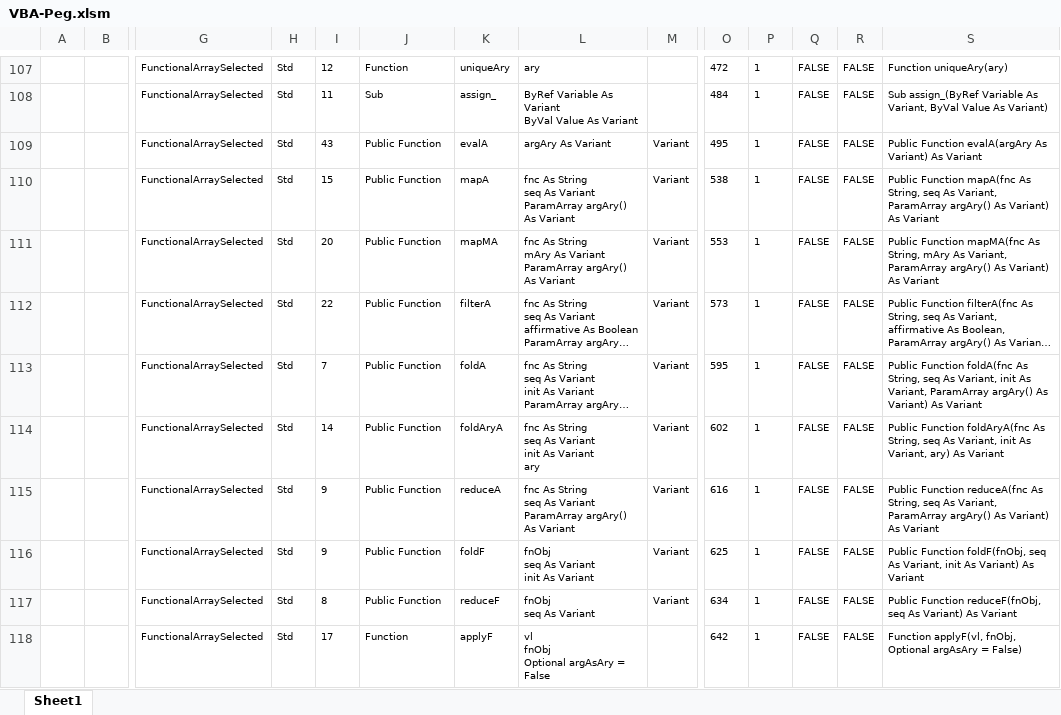
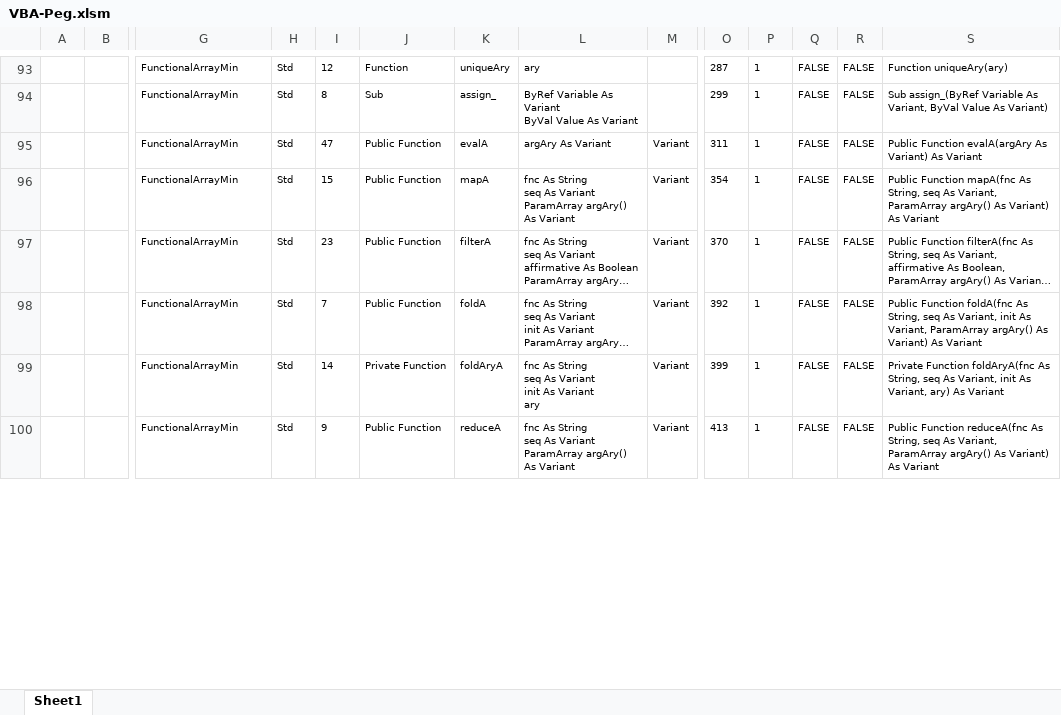
Before and after one commit to mnru/VBA-Peg, an Excel workbook: VBA-Peg.xlsm, sheet Sheet1, drawn as a sheet; only a part is shown, gaps mark what is left out; long unchanged cells end in …; values as stored, in another font and other column widths than the file's, no borders; table styles not drawn; removed rows and columns are numbered as before the commit, all else as after; rows hold the shown columns only; ↵ is a line break in a cell; the diff covers the shown part only; the diff names each change by its address in the sheet, - before the commit and + after, or states it on an @@ line.

Commit message:
FunctionalArraySelected to FunctionalArrayMin

```diff
--- a/VBA-Peg.xlsm (sheet Sheet1)
+++ b/VBA-Peg.xlsm (sheet Sheet1)
-G93:G96: FunctionalArraySelected
+G93:G96: FunctionalArrayMin
-O93: 472
+O93: 287
-I94: 11
+I94: 8
-O94: 484
+O94: 299
-I95: 43
+I95: 47
-O95: 495
+O95: 311
-O96: 538
+O96: 354
-row 111:  |  | FunctionalArraySelected | Std | 20 | Public Function | mapMA | fnc As String ↵ mAry As Variant ↵ ParamArray argAry() As Variant | Variant | 553 | 1 | FALSE | FALSE | Public Function mapMA(fnc As String, mAry As Variant, ParamArray argAry() As Variant) As Variant
-G97:G100: FunctionalArraySelected
+G97:G100: FunctionalArrayMin
-I97: 22
+I97: 23
-O97: 573
+O97: 370
-O98: 595
+O98: 392
-J99: Public Function
+J99: Private Function
-O99: 602
+O99: 399
-S99: Public Function foldAryA(fnc…
+S99: Private Function foldAryA(fnc…
-O100: 616
+O100: 413
-row 116:  |  | FunctionalArraySelected | Std | 9 | Public Function | foldF | fnObj ↵ seq As Variant ↵ init As Variant | Variant | 625 | 1 | FALSE | FALSE | Public Function foldF(fnObj, seq As Variant, init As Variant) As Variant
-row 117:  |  | FunctionalArraySelected | Std | 8 | Public Function | reduceF | fnObj ↵ seq As Variant | Variant | 634 | 1 | FALSE | FALSE | Public Function reduceF(fnObj, seq As Variant) As Variant
-row 118:  |  | FunctionalArraySelected | Std | 17 | Function | applyF | vl ↵ fnObj ↵ Optional argAsAry = False |  | 642 | 1 | FALSE | FALSE | Function applyF(vl, fnObj, Optional argAsAry = False)
```
Also changed, not shown: 48 removed rows and 48 edited cells elsewhere in this sheet, 3 other files.
